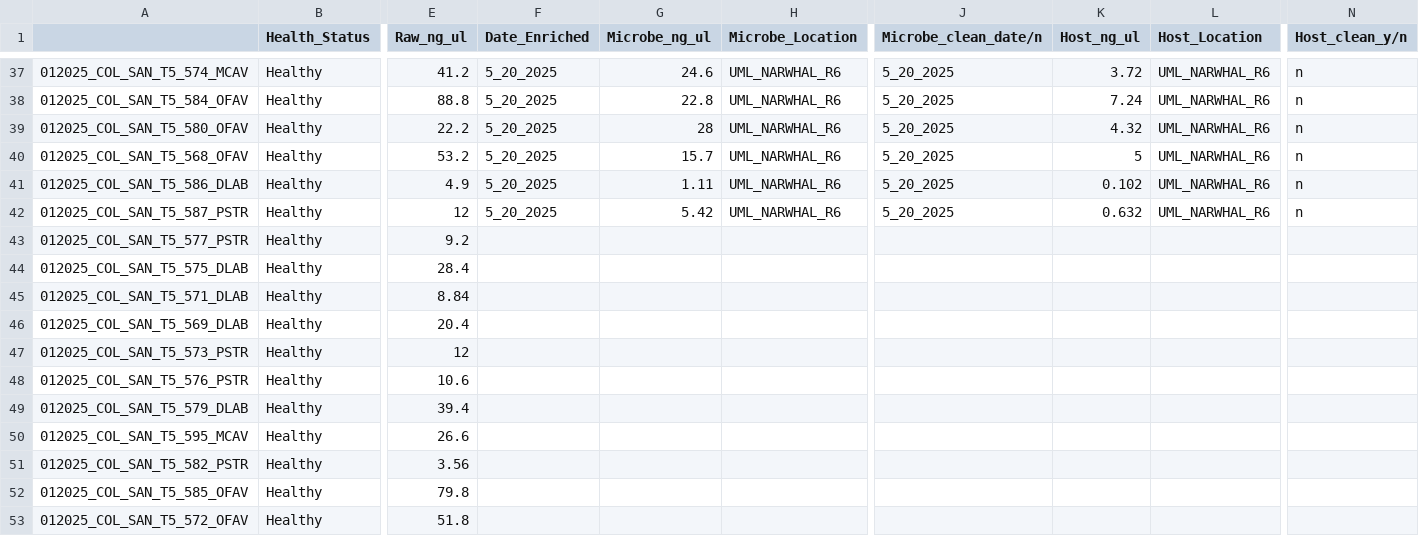
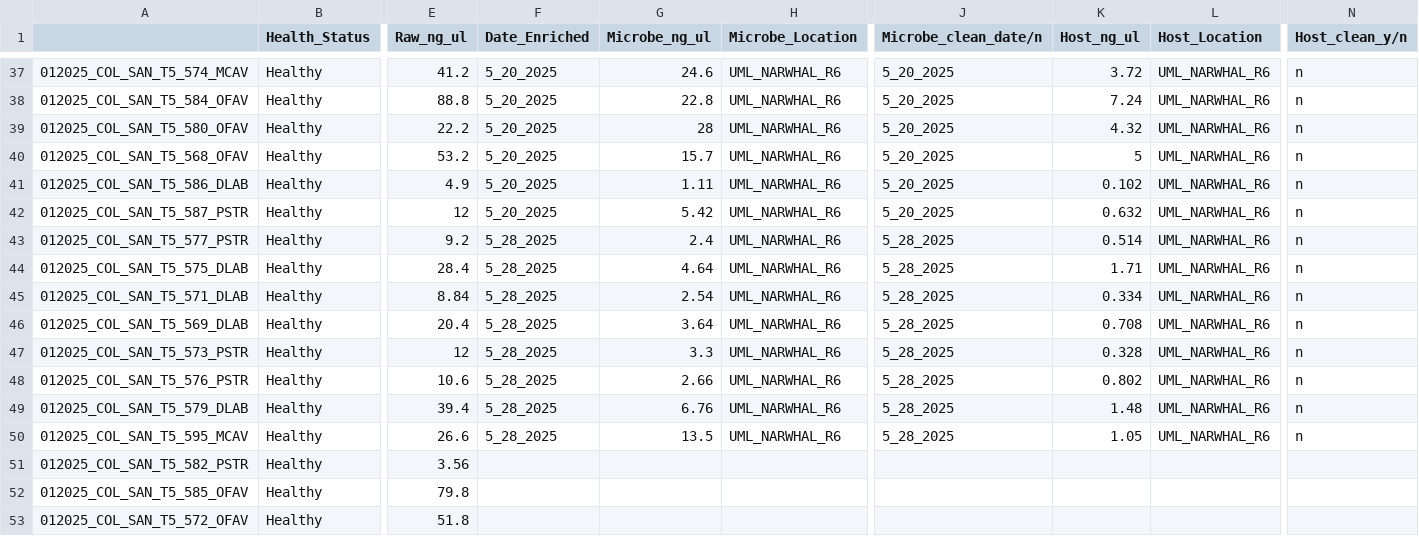
Before and after one commit to GWLab-UML/SAN_CORDAP, a CSV file: Sample_Data/Metagenomics_Tracker_Colombia.csv, drawn as a sheet; only a part is shown, gaps mark what is left out; the diff names each change by its address in the sheet, - before the commit and + after, or states it on an @@ line.

Commit message:
added new enrichment concentrations

```diff
--- a/Sample_Data/Metagenomics_Tracker_Colombia.csv
+++ b/Sample_Data/Metagenomics_Tracker_Colombia.csv
-F43:F50 (Date_Enriched): (empty)
+F43:F50 (Date_Enriched): 5_28_2025
-G43 (Microbe_ng_ul): (empty)
+G43 (Microbe_ng_ul): 2.4
-H43:H50 (Microbe_Location): (empty)
+H43:H50 (Microbe_Location): UML_NARWHAL_R6
-J43:J50 (Microbe_clean_date/n): (empty)
+J43:J50 (Microbe_clean_date/n): 5_28_2025
-K43 (Host_ng_ul): (empty)
+K43 (Host_ng_ul): 0.514
-L43:L50 (Host_Location): (empty)
+L43:L50 (Host_Location): UML_NARWHAL_R6
-N43:N50 (Host_clean_y/n): (empty)
+N43:N50 (Host_clean_y/n): n
-G44 (Microbe_ng_ul): (empty)
+G44 (Microbe_ng_ul): 4.64
-K44 (Host_ng_ul): (empty)
+K44 (Host_ng_ul): 1.71
-G45 (Microbe_ng_ul): (empty)
+G45 (Microbe_ng_ul): 2.54
-K45 (Host_ng_ul): (empty)
+K45 (Host_ng_ul): 0.334
-G46 (Microbe_ng_ul): (empty)
+G46 (Microbe_ng_ul): 3.64
-K46 (Host_ng_ul): (empty)
+K46 (Host_ng_ul): 0.708
-G47 (Microbe_ng_ul): (empty)
+G47 (Microbe_ng_ul): 3.3
-K47 (Host_ng_ul): (empty)
+K47 (Host_ng_ul): 0.328
-G48 (Microbe_ng_ul): (empty)
+G48 (Microbe_ng_ul): 2.66
-K48 (Host_ng_ul): (empty)
+K48 (Host_ng_ul): 0.802
-G49 (Microbe_ng_ul): (empty)
+G49 (Microbe_ng_ul): 6.76
-K49 (Host_ng_ul): (empty)
+K49 (Host_ng_ul): 1.48
-G50 (Microbe_ng_ul): (empty)
+G50 (Microbe_ng_ul): 13.5
-K50 (Host_ng_ul): (empty)
+K50 (Host_ng_ul): 1.05
```
